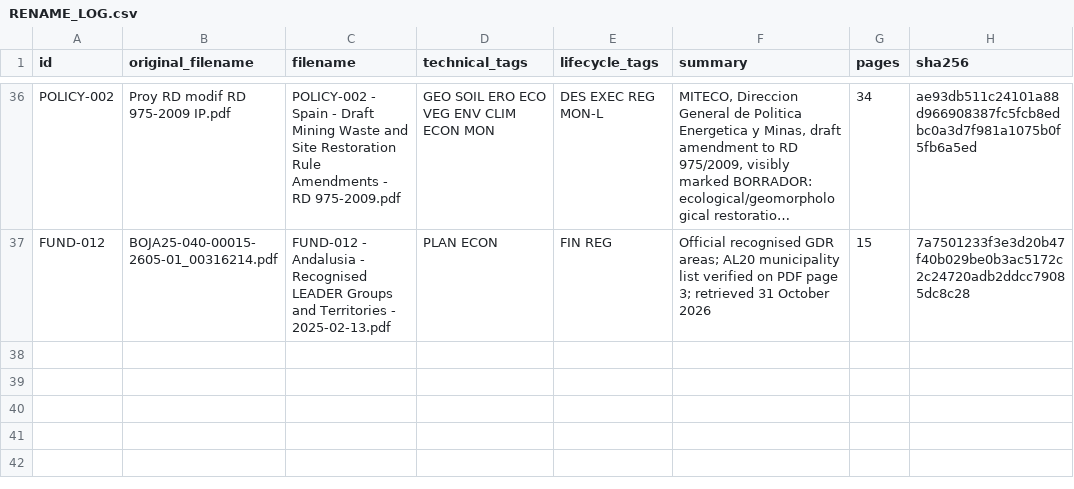
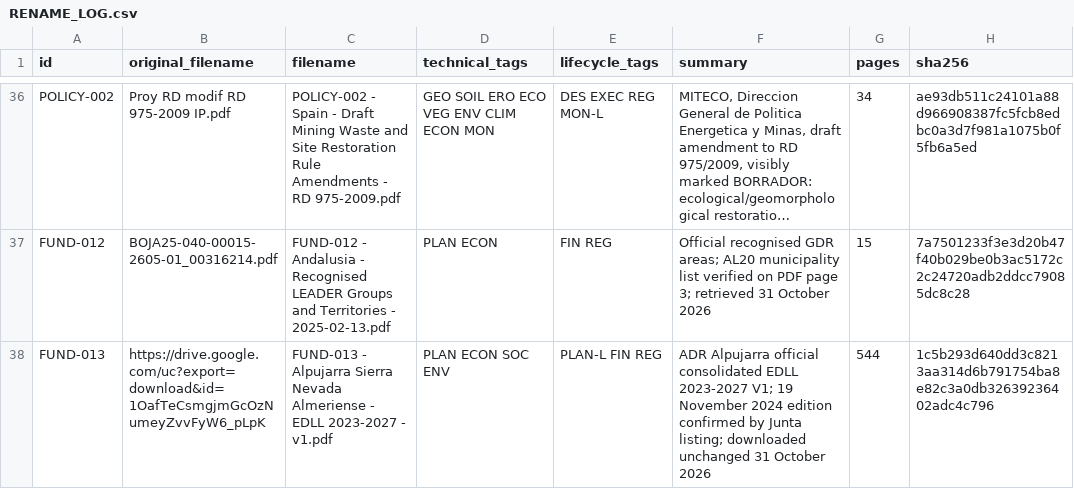
Before and after one commit to pdlje82/algarrobos, a CSV file: doc_library/RENAME_LOG.csv, drawn as a sheet; only a part is shown, gaps mark what is left out; long unchanged cells end in …; the diff names each change by its address in the sheet, - before the commit and + after, or states it on an @@ line.

Commit message:
Add FUND-013-aligned AL20 EDL-V1 funding scenario with extensive JSON definitions and metadata for strategy alignment.

```diff
--- a/doc_library/RENAME_LOG.csv
+++ b/doc_library/RENAME_LOG.csv
+row 38: FUND-013 | https://drive.google.com/uc?export=download&id=1OafTeCsmgjmGcOzNumeyZvvFyW6_pLpK | FUND-013 - Alpujarra Sierra Nevada Almeriense - EDLL 2023-2027 - v1.pdf | PLAN ECON SOC ENV | PLAN-L FIN REG | ADR Alpujarra official consolidated EDLL 2023-2027 V1; 19 November 2024 edition confirmed by Junta listing; downloaded unchanged 31 October 2026 | 544 | 1c5b293d640dd3c8213aa314d6b791754ba8e82c3a0db32639236402adc4c796
```
Also changed, not shown: 20 other files.
